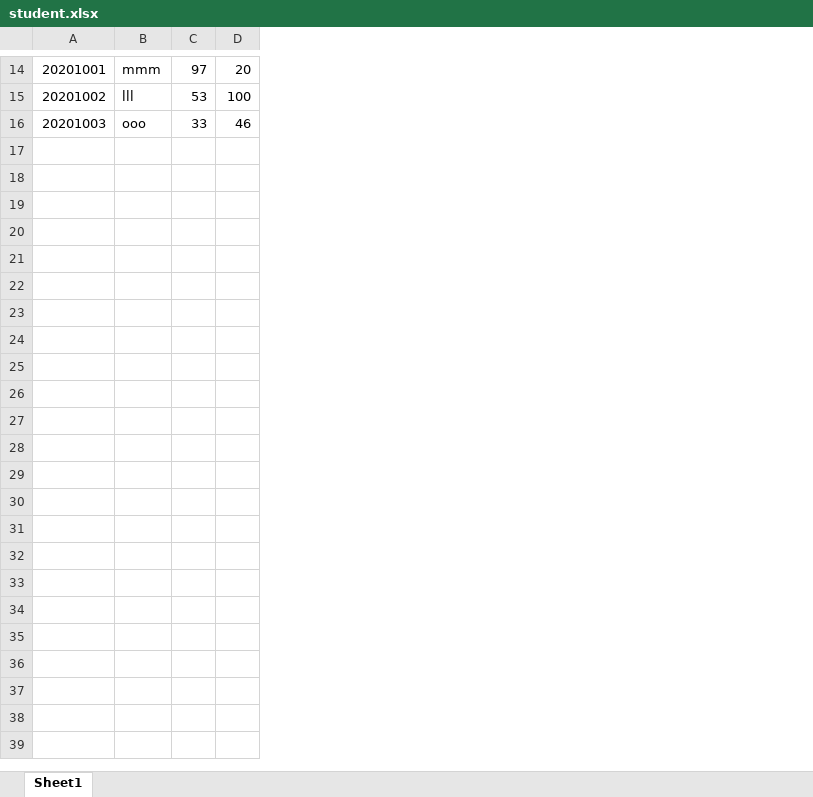
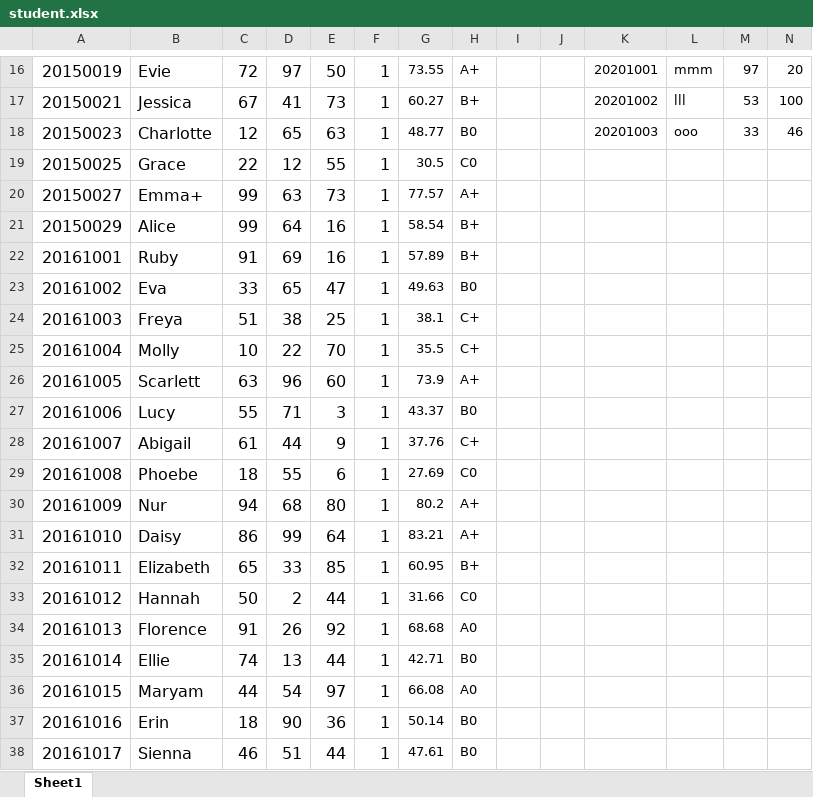
Before and after one commit to Azamman327/BigDataProcess, an Excel workbook: HW2/student.xlsx, sheet Sheet1, drawn as a sheet; only a part is shown, gaps mark what is left out; values as stored, in another font and other column widths than the file's, no borders; rows hold the shown columns only; the diff covers the shown part only; the diff names each change by its address in the sheet, - before the commit and + after, or states it on an @@ line.

```diff
--- a/HW2/student.xlsx (sheet Sheet1)
+++ b/HW2/student.xlsx (sheet Sheet1)
+column A, rows 16-18: 20150019 | 20150021 | 20150023
+column B, rows 16-18: Evie | Jessica | Charlotte
+column C, rows 16-18: 72 | 67 | 12
+column D, rows 16-18: 97 | 41 | 65
+column E, rows 16-18: 50 | 73 | 63
+column F, rows 16-18: all 1
+column G, rows 16-18: 73.55 | 60.27 | 48.77
+column H, rows 16-18: A+ | B+ | B0
+column I, empty
+column J, empty
+row 19: 20150025 | Grace | 22 | 12 | 55 | 1 | 30.5 | C0
+row 20: 20150027 | Emma+ | 99 | 63 | 73 | 1 | 77.57 | A+
+row 21: 20150029 | Alice | 99 | 64 | 16 | 1 | 58.54 | B+
+row 22: 20161001 | Ruby | 91 | 69 | 16 | 1 | 57.89 | B+
+row 23: 20161002 | Eva | 33 | 65 | 47 | 1 | 49.63 | B0
+row 24: 20161003 | Freya | 51 | 38 | 25 | 1 | 38.1 | C+
+row 25: 20161004 | Molly | 10 | 22 | 70 | 1 | 35.5 | C+
+row 26: 20161005 | Scarlett | 63 | 96 | 60 | 1 | 73.9 | A+
+row 27: 20161006 | Lucy | 55 | 71 | 3 | 1 | 43.37 | B0
+row 28: 20161007 | Abigail | 61 | 44 | 9 | 1 | 37.76 | C+
+row 29: 20161008 | Phoebe | 18 | 55 | 6 | 1 | 27.69 | C0
+row 30: 20161009 | Nur | 94 | 68 | 80 | 1 | 80.2 | A+
+row 31: 20161010 | Daisy | 86 | 99 | 64 | 1 | 83.21 | A+
+row 32: 20161011 | Elizabeth | 65 | 33 | 85 | 1 | 60.95 | B+
+row 33: 20161012 | Hannah | 50 | 2 | 44 | 1 | 31.66 | C0
+row 34: 20161013 | Florence | 91 | 26 | 92 | 1 | 68.68 | A0
+row 35: 20161014 | Ellie | 74 | 13 | 44 | 1 | 42.71 | B0
+row 36: 20161015 | Maryam | 44 | 54 | 97 | 1 | 66.08 | A0
+row 37: 20161016 | Erin | 18 | 90 | 36 | 1 | 50.14 | B0
+row 38: 20161017 | Sienna | 46 | 51 | 44 | 1 | 47.61 | B0
```
Also changed, not shown: 39 added rows and 8 edited cells elsewhere in this sheet, 2 other files.
